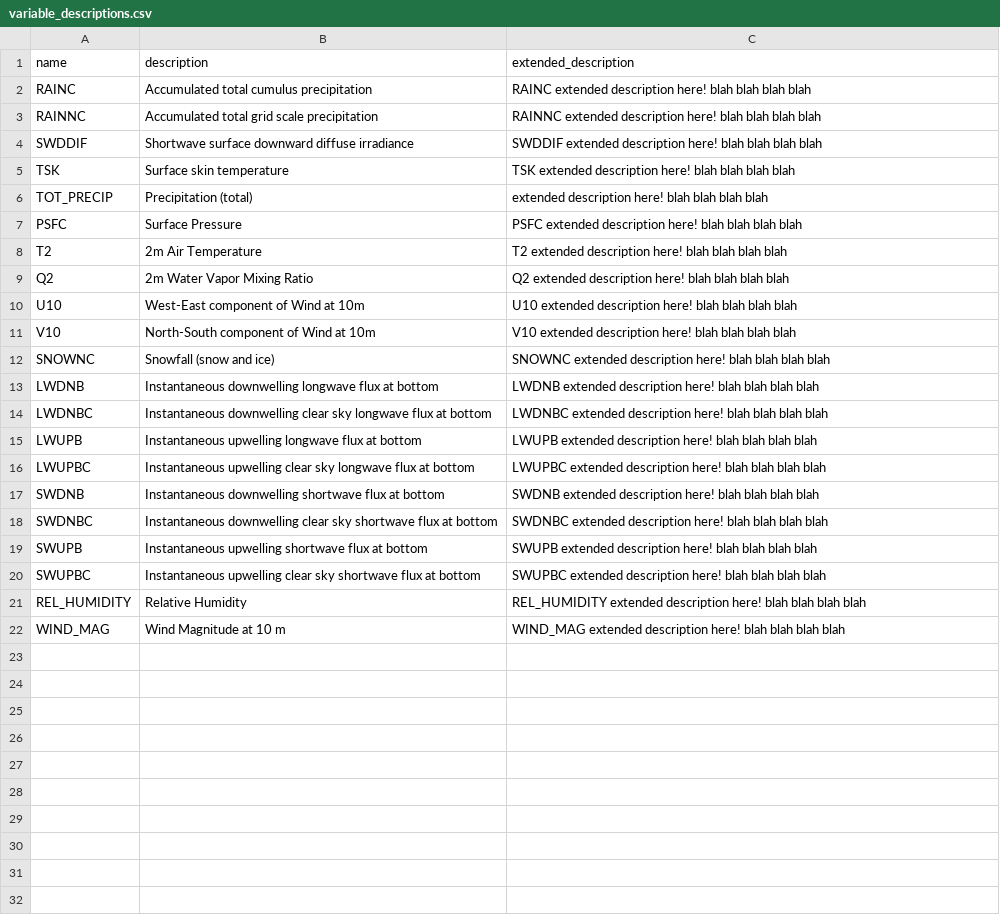
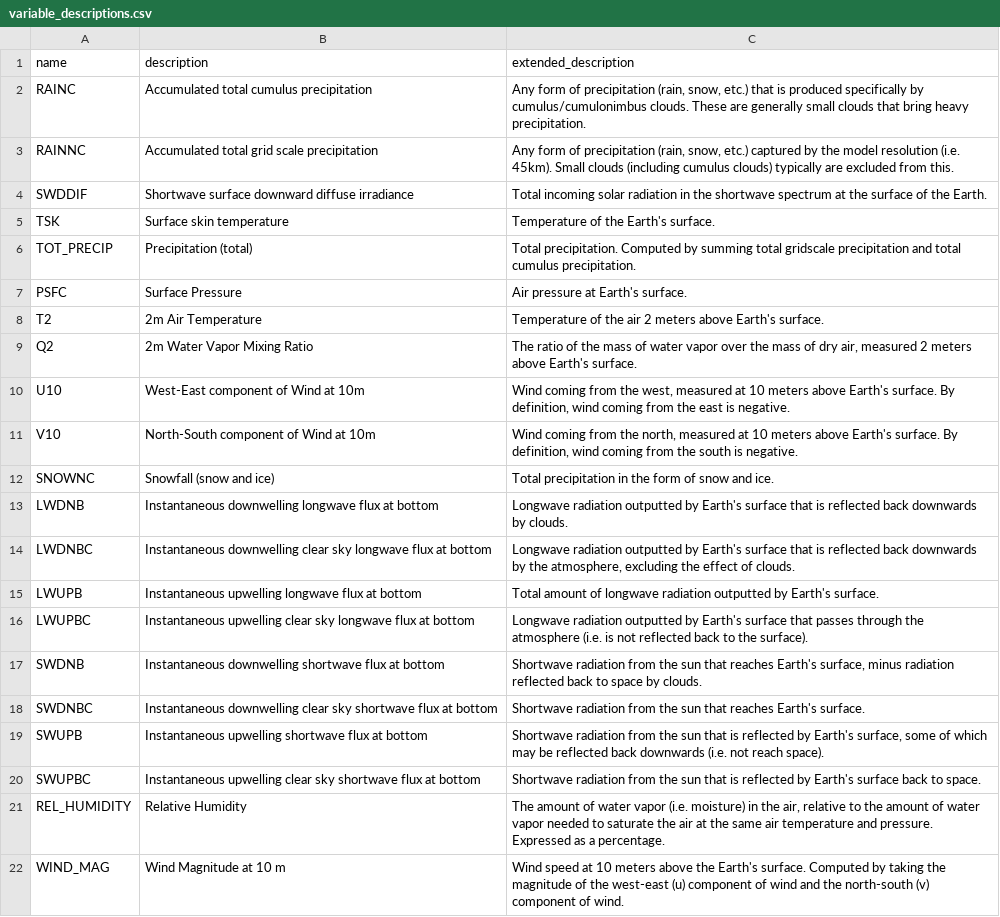
Before and after one commit to cal-adapt/climakitae, a CSV file: climakitae/data/variable_descriptions.csv, drawn as a sheet.

Commit message:
first attempt at writing extended variable definitions

```diff
--- a/climakitae/data/variable_descriptions.csv
+++ b/climakitae/data/variable_descriptions.csv
@@ -1,22 +1,22 @@
 name,description,extended_description
-RAINC,Accumulated total cumulus precipitation,RAINC extended description here! blah blah blah blah
-RAINNC,Accumulated total grid scale precipitation,RAINNC extended description here! blah blah blah blah
-SWDDIF,Shortwave surface downward diffuse irradiance,SWDDIF extended description here! blah blah blah blah
-TSK,Surface skin temperature,TSK extended description here! blah blah blah blah
-TOT_PRECIP,Precipitation (total), extended description here! blah blah blah blah
-PSFC,Surface Pressure,PSFC extended description here! blah blah blah blah
-T2,2m Air Temperature,T2 extended description here! blah blah blah blah
-Q2,2m Water Vapor Mixing Ratio,Q2 extended description here! blah blah blah blah
-U10,West-East component of Wind at 10m,U10 extended description here! blah blah blah blah
-V10,North-South component of Wind at 10m,V10 extended description here! blah blah blah blah
-SNOWNC,Snowfall (snow and ice),SNOWNC extended description here! blah blah blah blah
-LWDNB,Instantaneous downwelling longwave flux at bottom,LWDNB extended description here! blah blah blah blah
-LWDNBC,Instantaneous downwelling clear sky longwave flux at bottom,LWDNBC extended description here! blah blah blah blah
-LWUPB,Instantaneous upwelling longwave flux at bottom,LWUPB extended description here! blah blah blah blah
-LWUPBC,Instantaneous upwelling clear sky longwave flux at bottom,LWUPBC extended description here! blah blah blah blah
-SWDNB,Instantaneous downwelling shortwave flux at bottom,SWDNB extended description here! blah blah blah blah
-SWDNBC,Instantaneous downwelling clear sky shortwave flux at bottom,SWDNBC extended description here! blah blah blah blah
-SWUPB,Instantaneous upwelling shortwave flux at bottom,SWUPB extended description here! blah blah blah blah
-SWUPBC,Instantaneous upwelling clear sky shortwave flux at bottom,SWUPBC extended description here! blah blah blah blah
-REL_HUMIDITY,Relative Humidity,REL_HUMIDITY extended description here! blah blah blah blah
-WIND_MAG,Wind Magnitude at 10 m,WIND_MAG extended description here! blah blah blah blah
+RAINC,Accumulated total cumulus precipitation,"Any form of precipitation (rain, snow, etc.) that is produced specifically by cumulus/cumulonimbus clouds. These are generally small clouds that bring heavy precipitation."
+RAINNC,Accumulated total grid scale precipitation,"Any form of precipitation (rain, snow, etc.) captured by the model resolution (i.e. 45km). Small clouds (including cumulus clouds) typically are excluded from this. "
+SWDDIF,Shortwave surface downward diffuse irradiance,Total incoming solar radiation in the shortwave spectrum at the surface of the Earth.
+TSK,Surface skin temperature,Temperature of the Earth's surface.
+TOT_PRECIP,Precipitation (total),Total precipitation. Computed by summing total gridscale precipitation and total cumulus precipitation.
+PSFC,Surface Pressure,Air pressure at Earth's surface.
+T2,2m Air Temperature,Temperature of the air 2 meters above Earth's surface.
+Q2,2m Water Vapor Mixing Ratio,"The ratio of the mass of water vapor over the mass of dry air, measured 2 meters above Earth's surface."
+U10,West-East component of Wind at 10m,"Wind coming from the west, measured at 10 meters above Earth's surface. By definition, wind coming from the east is negative.  "
+V10,North-South component of Wind at 10m,"Wind coming from the north, measured at 10 meters above Earth's surface. By definition, wind coming from the south is negative.  "
+SNOWNC,Snowfall (snow and ice),Total precipitation in the form of snow and ice.
+LWDNB,Instantaneous downwelling longwave flux at bottom,Longwave radiation outputted by Earth's surface that is reflected back downwards by clouds.
+LWDNBC,Instantaneous downwelling clear sky longwave flux at bottom,"Longwave radiation outputted by Earth's surface that is reflected back downwards by the atmosphere, excluding the effect of clouds. "
+LWUPB,Instantaneous upwelling longwave flux at bottom,Total amount of longwave radiation outputted by Earth's surface.
+LWUPBC,Instantaneous upwelling clear sky longwave flux at bottom,Longwave radiation outputted by Earth's surface that passes through the atmosphere (i.e. is not reflected back to the surface).
+SWDNB,Instantaneous downwelling shortwave flux at bottom,"Shortwave radiation from the sun that reaches Earth's surface, minus radiation reflected back to space by clouds. "
+SWDNBC,Instantaneous downwelling clear sky shortwave flux at bottom,Shortwave radiation from the sun that reaches Earth's surface.
+SWUPB,Instantaneous upwelling shortwave flux at bottom,"Shortwave radiation from the sun that is reflected by Earth's surface, some of which may be reflected back downwards (i.e. not reach space). "
+SWUPBC,Instantaneous upwelling clear sky shortwave flux at bottom,Shortwave radiation from the sun that is reflected by Earth's surface back to space.
+REL_HUMIDITY,Relative Humidity,"The amount of water vapor (i.e. moisture) in the air, relative to the amount of water vapor needed to saturate the air at the same air temperature and pressure. Expressed as a percentage. "
+WIND_MAG,Wind Magnitude at 10 m,Wind speed at 10 meters above the Earth's surface. Computed by taking the magnitude of the west-east (u) component of wind and the north-south (v) component of wind.
```
